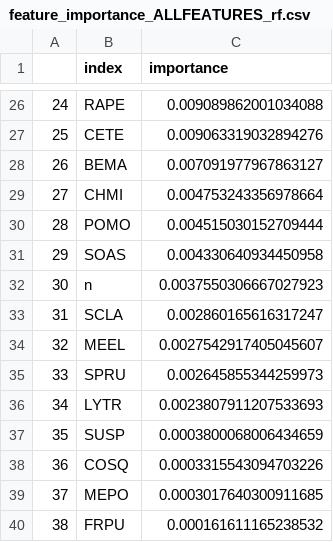
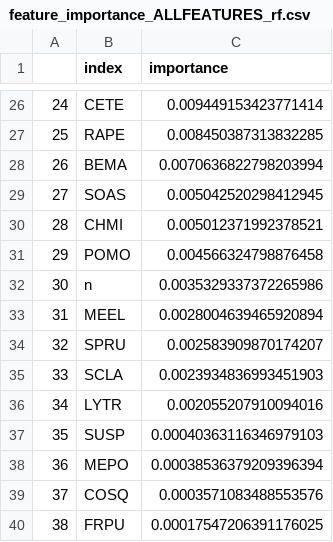
Before and after one commit to jgalgarra/Simplex, a CSV file: simplexML/Pyscripts/Feature_importance/feature_importance_ALLFEATURES_rf.csv, drawn as a sheet; only a part is shown, gaps mark what is left out; the diff covers the shown part only.

```diff
--- a/simplexML/Pyscripts/Feature_importance/feature_importance_ALLFEATURES_rf.csv
+++ b/simplexML/Pyscripts/Feature_importance/feature_importance_ALLFEATURES_rf.csv
@@ -26,15 +26,15 @@
-24,RAPE,0.009089862001034088
-25,CETE,0.009063319032894276
-26,BEMA,0.007091977967863127
-27,CHMI,0.004753243356978664
-28,POMO,0.004515030152709444
-29,SOAS,0.004330640934450958
-30,n,0.0037550306667027923
-31,SCLA,0.002860165616317247
-32,MEEL,0.0027542917405045607
-33,SPRU,0.002645855344259973
-34,LYTR,0.0023807911207533693
-35,SUSP,0.0003800068006434659
-36,COSQ,0.0003315543094703226
-37,MEPO,0.0003017640300911685
-38,FRPU,0.000161611165238532
+24,CETE,0.009449153423771414
+25,RAPE,0.008450387313832285
+26,BEMA,0.0070636822798203994
+27,SOAS,0.005042520298412945
+28,CHMI,0.005012371992378521
+29,POMO,0.004566324798876458
+30,n,0.0035329337372265986
+31,MEEL,0.0028004639465920894
+32,SPRU,0.002583909870174207
+33,SCLA,0.0023934836993451903
+34,LYTR,0.002055207910094016
+35,SUSP,0.00040363116346979103
+36,MEPO,0.00038536379209396394
+37,COSQ,0.0003571083488553576
+38,FRPU,0.00017547206391176025
```
Also changed, not shown: 32 edited cells elsewhere in this file, 3 other files.
